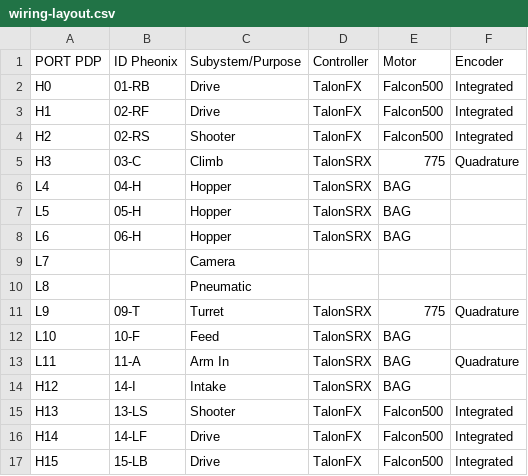
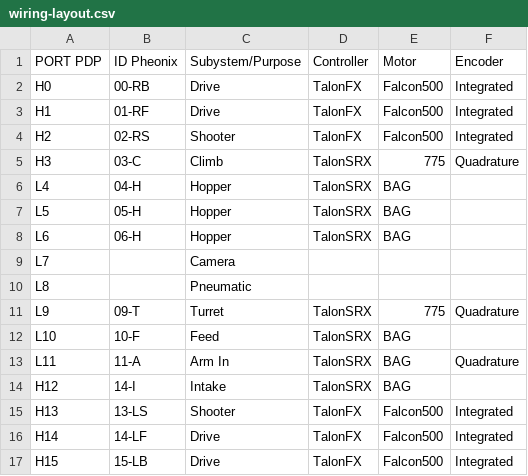
Before and after one commit to WarriorRobots/infiniterecharge-season, a CSV file: resources/wiring-layout.csv, drawn as a sheet.

Commit message:
Fix typo
Fix typo within wiring layout where the pheonix ids were incorrect

```diff
--- a/resources/wiring-layout.csv
+++ b/resources/wiring-layout.csv
@@ -1,4 +1,4 @@
 PORT PDP,ID Pheonix,Subystem/Purpose,Controller,Motor,Encoder
-H0,01-RB,Drive,TalonFX,Falcon500,Integrated
-H1,02-RF,Drive,TalonFX,Falcon500,Integrated
+H0,00-RB,Drive,TalonFX,Falcon500,Integrated
+H1,01-RF,Drive,TalonFX,Falcon500,Integrated
 H2,02-RS,Shooter,TalonFX,Falcon500,Integrated
```
